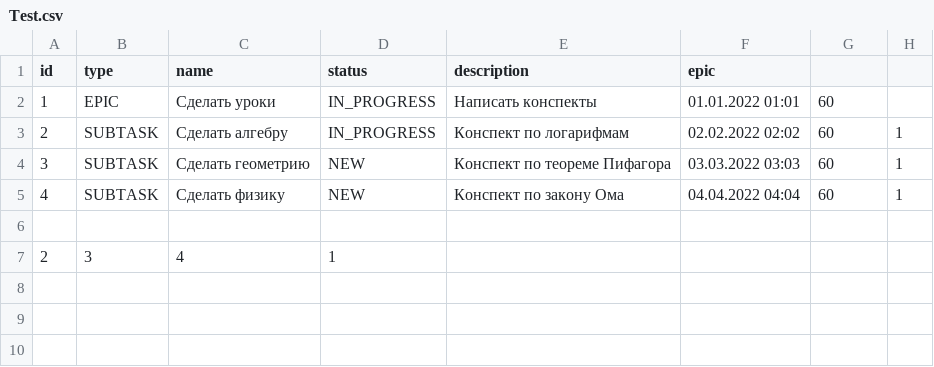
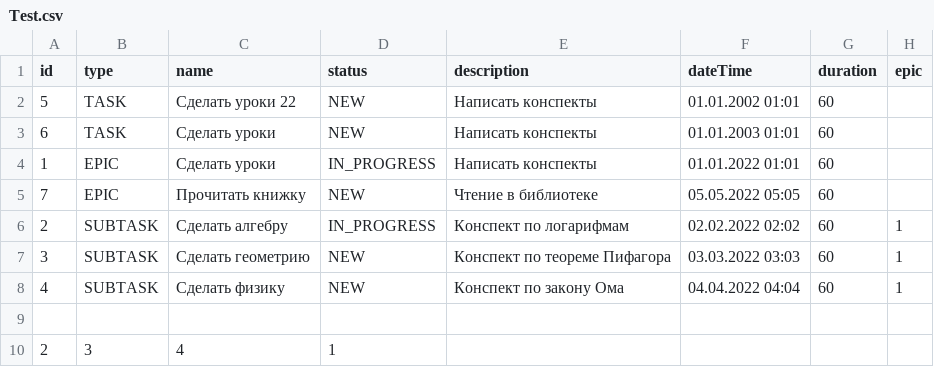
Before and after one commit to am29-10/Kanban, a CSV file: Test.csv, drawn as a sheet.

```diff
--- a/Test.csv
+++ b/Test.csv
@@ -1,3 +1,6 @@
-id, type, name, status, description, epic
+id, type, name, status, description, dateTime, duration, epic
+5, TASK, Сделать уроки 22, NEW, Написать конспекты, 01.01.2002 01:01, 60,
+6, TASK, Сделать уроки, NEW, Написать конспекты, 01.01.2003 01:01, 60,
 1, EPIC, Сделать уроки, IN_PROGRESS, Написать конспекты, 01.01.2022 01:01, 60,
+7, EPIC, Прочитать книжку, NEW, Чтение в библиотеке, 05.05.2022 05:05, 60,
 2, SUBTASK, Сделать алгебру, IN_PROGRESS, Конспект по логарифмам, 02.02.2022 02:02, 60, 1
```
Also changed, not shown: 16 other files.
